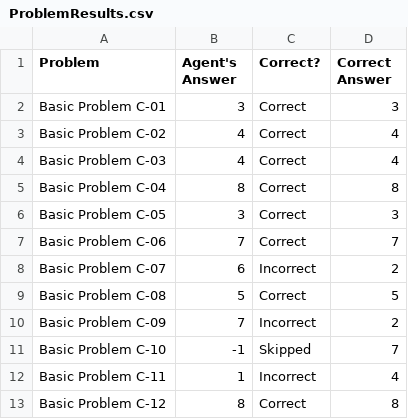
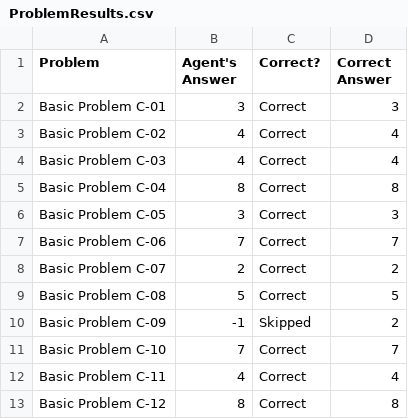
Before and after one commit to diyabenjamin/Ravens-Progressive-Matrices-Python, a CSV file: Project-Code-Python/ProblemResults.csv, drawn as a sheet.

Commit message:
p2 4th submission: C problems - correct: Basic-11, Test-7, Challenge-1, Ravens-1

```diff
--- a/Project-Code-Python/ProblemResults.csv
+++ b/Project-Code-Python/ProblemResults.csv
@@ -7,7 +7,7 @@ Basic Problem C-05,3,Correct,3
 Basic Problem C-06,7,Correct,7
-Basic Problem C-07,6,Incorrect,2
+Basic Problem C-07,2,Correct,2
 Basic Problem C-08,5,Correct,5
-Basic Problem C-09,7,Incorrect,2
-Basic Problem C-10,-1,Skipped,7
-Basic Problem C-11,1,Incorrect,4
+Basic Problem C-09,-1,Skipped,2
+Basic Problem C-10,7,Correct,7
+Basic Problem C-11,4,Correct,4
 Basic Problem C-12,8,Correct,8
```
Also changed, not shown: Project-Code-Python/AgentAnswers.csv, 29 other files.
